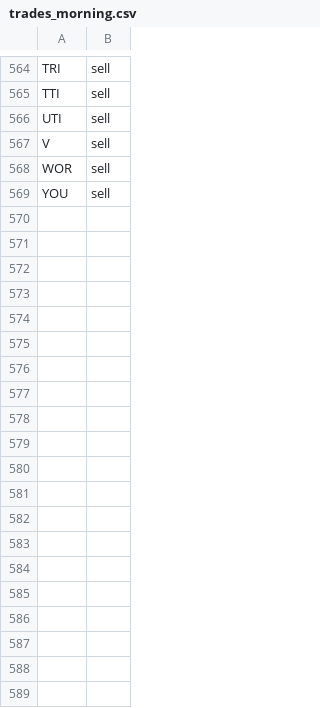
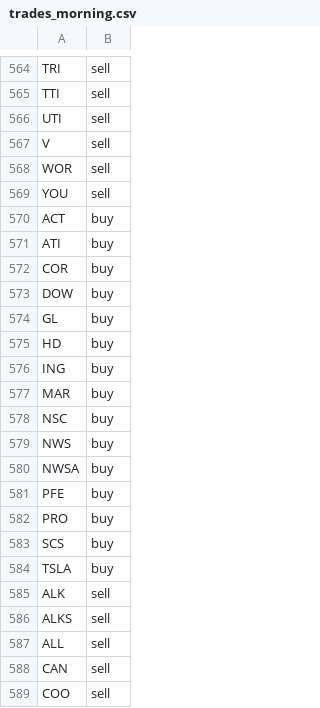
Before and after one commit to jolie-mcdonnell/llm_trader, a CSV file: data/trades_morning.csv, drawn as a sheet; only a part is shown, gaps mark what is left out; the diff covers the shown part only.

```diff
--- a/data/trades_morning.csv
+++ b/data/trades_morning.csv
@@ -569 +569,21 @@ WOR,sell
 YOU,sell
+ACT,buy
+ATI,buy
+COR,buy
+DOW,buy
+GL,buy
+HD,buy
+ING,buy
+MAR,buy
+NSC,buy
+NWS,buy
+NWSA,buy
+PFE,buy
+PRO,buy
+SCS,buy
+TSLA,buy
+ALK,sell
+ALKS,sell
+ALL,sell
+CAN,sell
+COO,sell
```
Also changed, not shown: 20 added rows elsewhere in this file.
